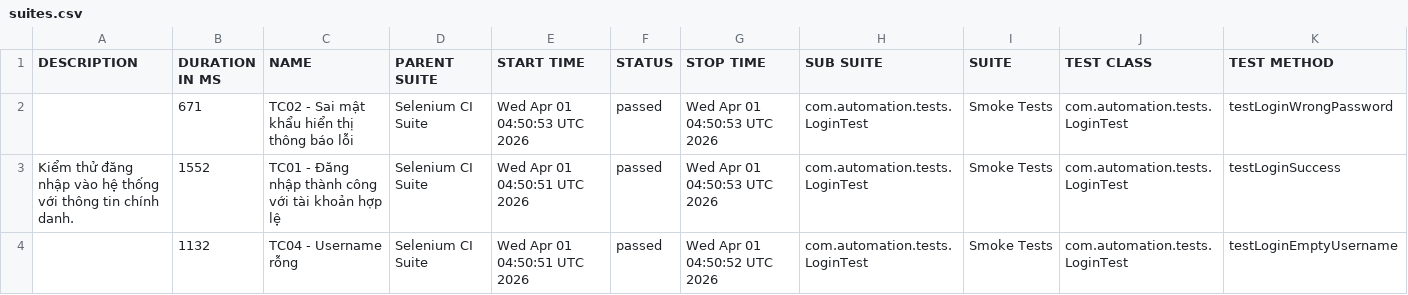
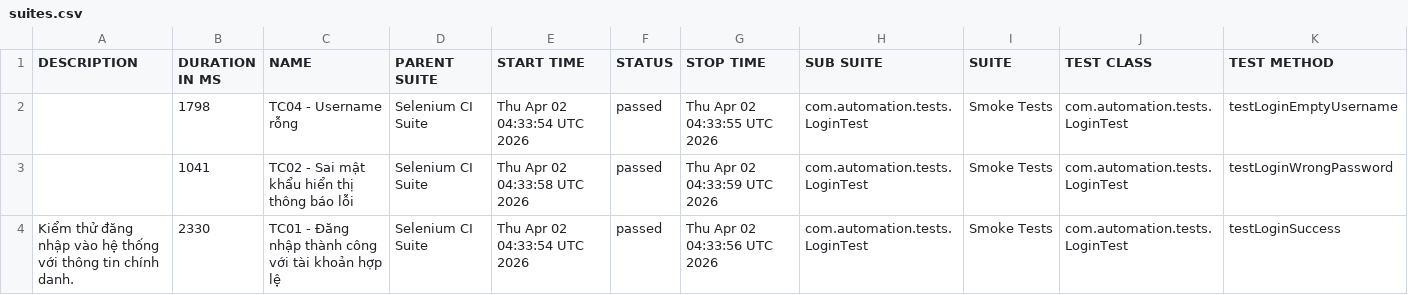
Before and after one commit to huyhuy23022004/Lab11_BuiNgocHuy_1150080137_CNPM2, a CSV file: data/suites.csv, drawn as a sheet.

```diff
--- a/data/suites.csv
+++ b/data/suites.csv
@@ -1,4 +1,4 @@
 "DESCRIPTION","DURATION IN MS","NAME","PARENT SUITE","START TIME","STATUS","STOP TIME","SUB SUITE","SUITE","TEST CLASS","TEST METHOD"
-"","671","TC02 - Sai mật khẩu hiển thị thông báo lỗi","Selenium CI Suite","Wed Apr 01 04:50:53 UTC 2026","passed","Wed Apr 01 04:50:53 UTC 2026","com.automation.tests.LoginTest","Smoke Tests","com.automation.tests.LoginTest","testLoginWrongPassword"
-"Kiểm thử đăng nhập vào hệ thống với thông tin chính danh.","1552","TC01 - Đăng nhập thành công với tài khoản hợp lệ","Selenium CI Suite","Wed Apr 01 04:50:51 UTC 2026","passed","Wed Apr 01 04:50:53 UTC 2026","com.automation.tests.LoginTest","Smoke Tests","com.automation.tests.LoginTest","testLoginSuccess"
-"","1132","TC04 - Username rỗng","Selenium CI Suite","Wed Apr 01 04:50:51 UTC 2026","passed","Wed Apr 01 04:50:52 UTC 2026","com.automation.tests.LoginTest","Smoke Tests","com.automation.tests.LoginTest","testLoginEmptyUsername"
+"","1798","TC04 - Username rỗng","Selenium CI Suite","Thu Apr 02 04:33:54 UTC 2026","passed","Thu Apr 02 04:33:55 UTC 2026","com.automation.tests.LoginTest","Smoke Tests","com.automation.tests.LoginTest","testLoginEmptyUsername"
+"","1041","TC02 - Sai mật khẩu hiển thị thông báo lỗi","Selenium CI Suite","Thu Apr 02 04:33:58 UTC 2026","passed","Thu Apr 02 04:33:59 UTC 2026","com.automation.tests.LoginTest","Smoke Tests","com.automation.tests.LoginTest","testLoginWrongPassword"
+"Kiểm thử đăng nhập vào hệ thống với thông tin chính danh.","2330","TC01 - Đăng nhập thành công với tài khoản hợp lệ","Selenium CI Suite","Thu Apr 02 04:33:54 UTC 2026","passed","Thu Apr 02 04:33:56 UTC 2026","com.automation.tests.LoginTest","Smoke Tests","com.automation.tests.LoginTest","testLoginSuccess"
```
Also changed, not shown: data/behaviors.csv, 33 other files.
